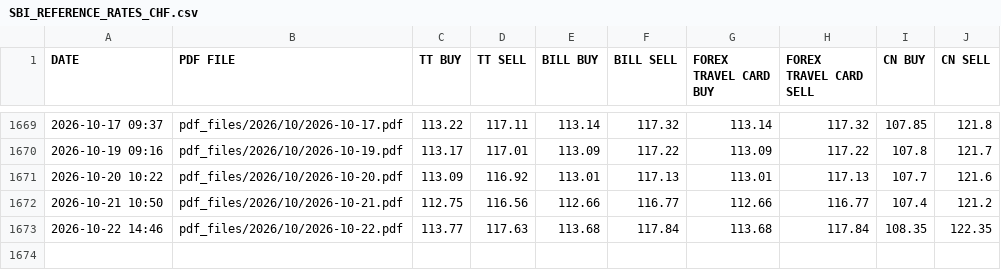
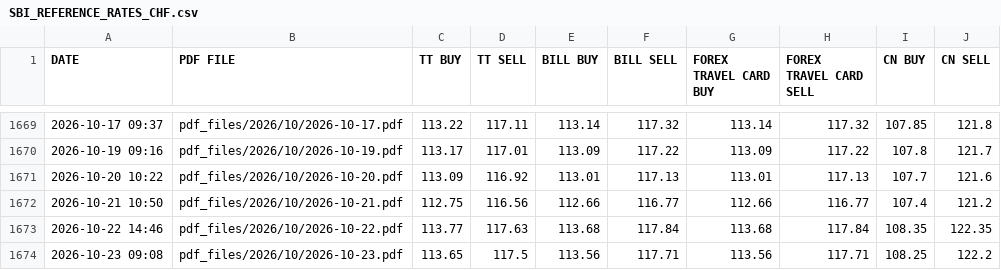
Before and after one commit to passingthrulife/personal_tax_filing, a CSV file: csv_files/SBI_REFERENCE_RATES_CHF.csv, drawn as a sheet; only a part is shown, gaps mark what is left out; the diff names each change by its address in the sheet, - before the commit and + after, or states it on an @@ line.

```diff
--- a/csv_files/SBI_REFERENCE_RATES_CHF.csv
+++ b/csv_files/SBI_REFERENCE_RATES_CHF.csv
+row 1674: 2026-10-23 09:08 | pdf_files/2026/10/2026-10-23.pdf | 113.65 | 117.5 | 113.56 | 117.71 | 113.56 | 117.71 | 108.25 | 122.2
```
Also changed, not shown: csv_files/SBI_REFERENCE_RATES_BHD.csv, csv_files/SBI_REFERENCE_RATES_EUR.csv, 28 other files.
